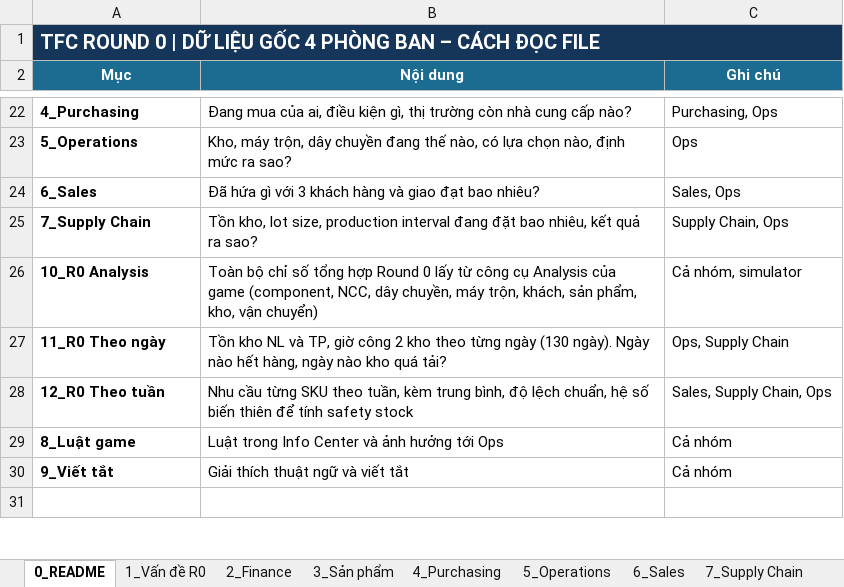
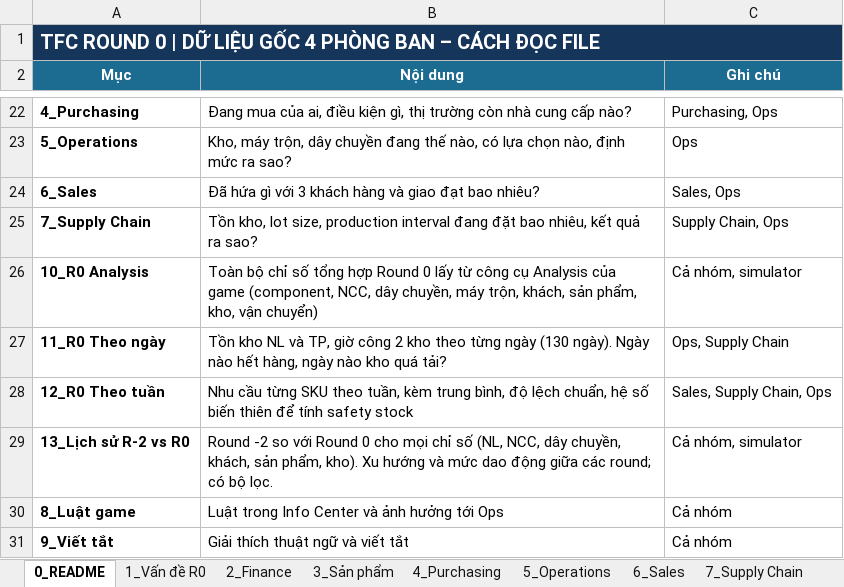
Before and after one commit to zZokkaZz/TFC-what-if-simulator, an Excel workbook: TFC Round Trial.xlsx, sheet 0_README, drawn as a sheet; only a part is shown, gaps mark what is left out; the shorter side is filled out with more unchanged rows; values as stored, in another font and other column widths than the file's, no borders; charts and pictures not drawn; the diff names each change by its address in the sheet, - before the commit and + after, or states it on an @@ line.

```diff
--- a/TFC Round Trial.xlsx (sheet 0_README)
+++ b/TFC Round Trial.xlsx (sheet 0_README)
+row 29: 13_Lịch sử R-2 vs R0 | Round -2 so với Round 0 cho mọi chỉ số (NL, NCC, dây chuyền, khách, sản phẩm, kho). Xu hướng và mức dao động giữa các round; có bộ lọc. | Cả nhóm, simulator
```
Also changed, not shown: sheet 4_Purchasing, sheet 7_Supply Chain, sheet 11_R0 Theo ngày, sheet 1_Vấn đề R0, sheet 12_R0 Theo tuần, other sheet tabs, formulas that keep their value, charts or pictures.
